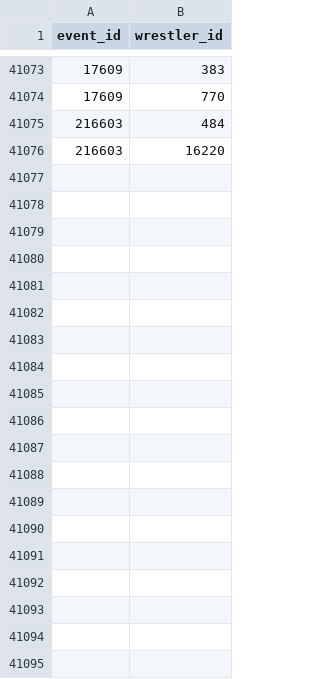
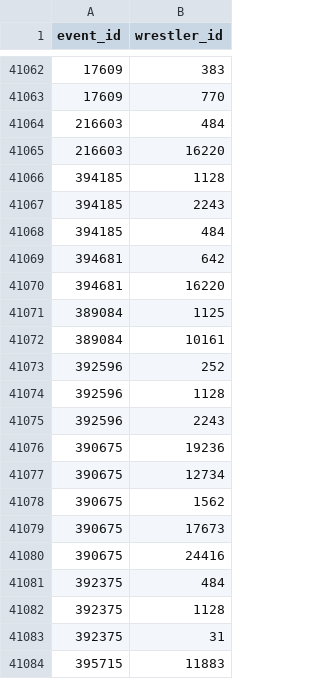
Before and after one commit to winterstarr/wrestledata, a CSV file: event_commentary.csv, drawn as a sheet; only a part is shown, gaps mark what is left out; the diff covers the shown part only; the diff names each change by its address in the sheet, - before the commit and + after, or states it on an @@ line.

```diff
--- a/event_commentary.csv
+++ b/event_commentary.csv
+row 41066: 394185 | 1128
+row 41067: 394185 | 2243
+row 41068: 394185 | 484
+row 41069: 394681 | 642
+row 41070: 394681 | 16220
+row 41071: 389084 | 1125
+row 41072: 389084 | 10161
+row 41073: 392596 | 252
+row 41074: 392596 | 1128
+row 41075: 392596 | 2243
+row 41076: 390675 | 19236
+row 41077: 390675 | 12734
+row 41078: 390675 | 1562
+row 41079: 390675 | 17673
+row 41080: 390675 | 24416
+row 41081: 392375 | 484
+row 41082: 392375 | 1128
+row 41083: 392375 | 31
+row 41084: 395715 | 11883
```
Also changed, not shown: 63 added rows and 11 moved rows elsewhere in this file, event_rating.csv, match_rating.csv, 3 other files.
